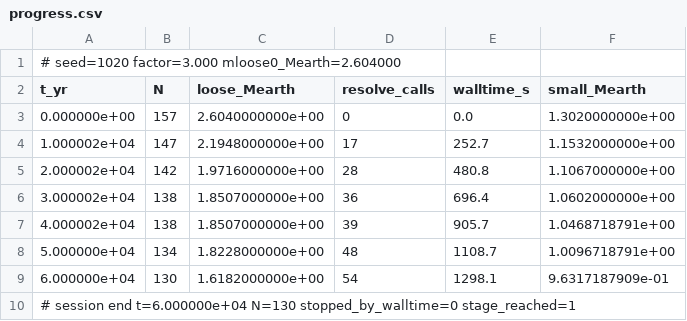
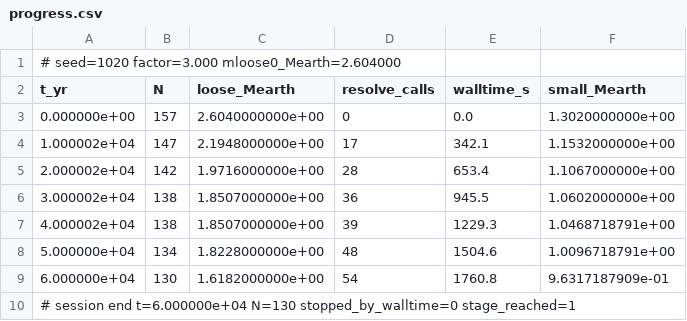
Before and after one commit to NavigatorsLog/Celestial-Modeling, a CSV file: results/pd12/p20_f3/progress.csv, drawn as a sheet.

```diff
--- a/results/pd12/p20_f3/progress.csv
+++ b/results/pd12/p20_f3/progress.csv
@@ -3,8 +3,8 @@ t_yr,N,loose_Mearth,resolve_calls,walltime_s,small_Mearth
 0.000000e+00,157,2.6040000000e+00,0,0.0,1.3020000000e+00
-1.000002e+04,147,2.1948000000e+00,17,252.7,1.1532000000e+00
-2.000002e+04,142,1.9716000000e+00,28,480.8,1.1067000000e+00
-3.000002e+04,138,1.8507000000e+00,36,696.4,1.0602000000e+00
-4.000002e+04,138,1.8507000000e+00,39,905.7,1.0468718791e+00
-5.000000e+04,134,1.8228000000e+00,48,1108.7,1.0096718791e+00
-6.000000e+04,130,1.6182000000e+00,54,1298.1,9.6317187909e-01
+1.000002e+04,147,2.1948000000e+00,17,342.1,1.1532000000e+00
+2.000002e+04,142,1.9716000000e+00,28,653.4,1.1067000000e+00
+3.000002e+04,138,1.8507000000e+00,36,945.5,1.0602000000e+00
+4.000002e+04,138,1.8507000000e+00,39,1229.3,1.0468718791e+00
+5.000000e+04,134,1.8228000000e+00,48,1504.6,1.0096718791e+00
+6.000000e+04,130,1.6182000000e+00,54,1760.8,9.6317187909e-01
 # session end t=6.000000e+04 N=130 stopped_by_walltime=0 stage_reached=1
```
Also changed, not shown: results/pd12/p09_f1/progress.csv, 52 other files.
